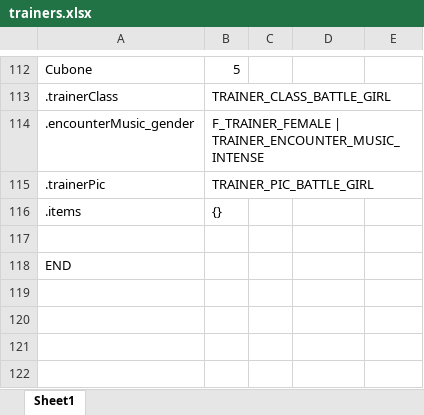
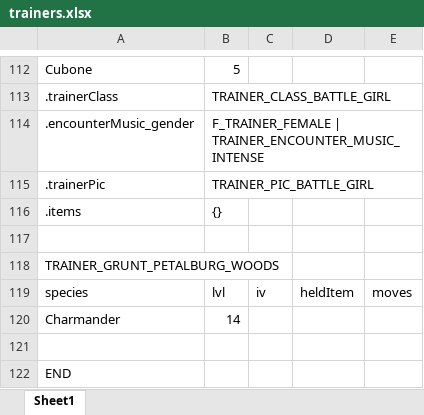
Before and after one commit to Bidoofremix/Pokeemerald_modfiles, an Excel workbook: trainers/trainers.xlsx, sheet Sheet1, drawn as a sheet; only a part is shown, gaps mark what is left out; values as stored, in another font and other column widths than the file's, no borders; the diff names each change by its address in the sheet, - before the commit and + after, or states it on an @@ line.

Commit message:
change norman's dialogue to verdanturf, fix old flag names, update petalburg woods magma grunt music and party

```diff
--- a/trainers/trainers.xlsx (sheet Sheet1)
+++ b/trainers/trainers.xlsx (sheet Sheet1)
+row 118: TRAINER_GRUNT_PETALBURG_WOODS
+row 119: species | lvl | iv | heldItem | moves
+row 120: Charmander | 14
+row 121: (empty)
```
Also changed, not shown: 3 other files.
